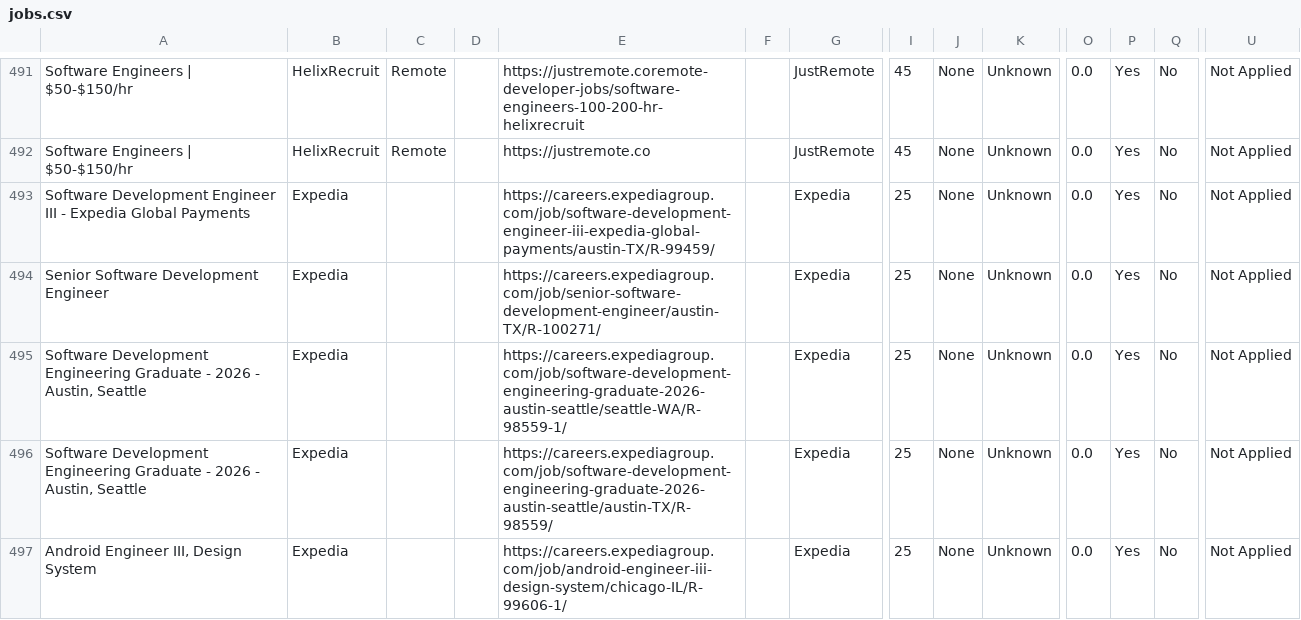
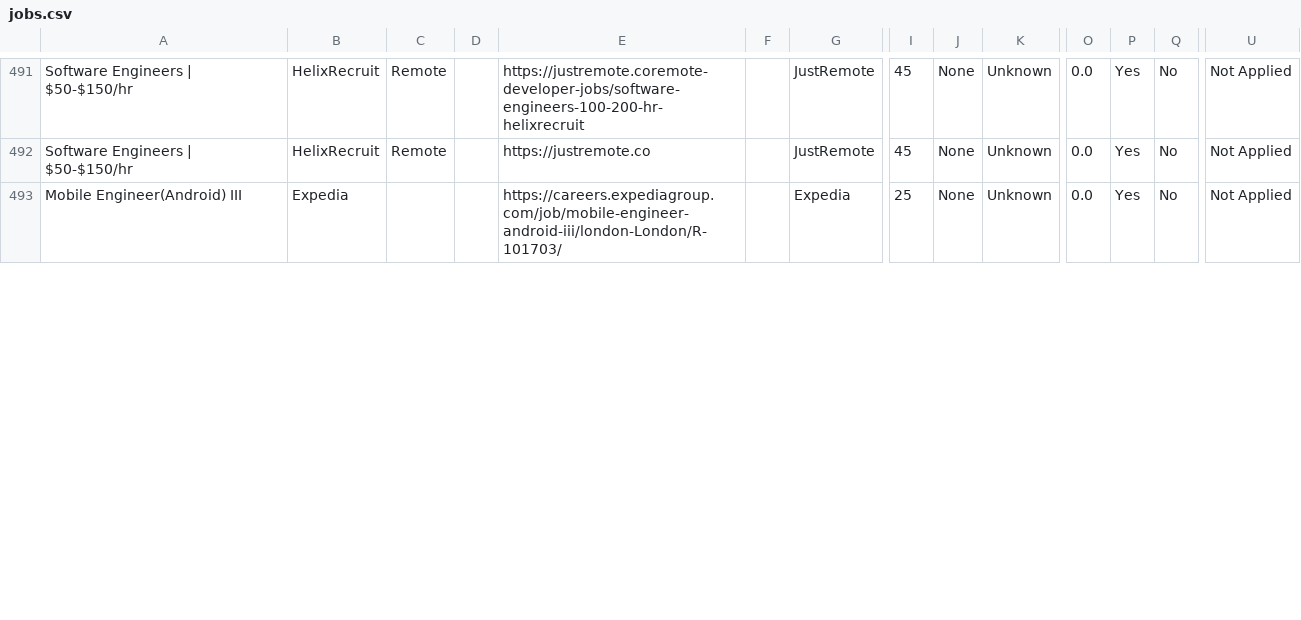
Before and after one commit to naman011/python-projects-secondary, a CSV file: data/jobs.csv, drawn as a sheet; only a part is shown, gaps mark what is left out; removed rows and columns are numbered as before the commit, all else as after; rows hold the shown columns only; the diff covers the shown part only; the diff names each change by its address in the sheet, - before the commit and + after, or states it on an @@ line.

```diff
--- a/data/jobs.csv
+++ b/data/jobs.csv
-row 493: Software Development Engineer III - Expedia Global Payments | Expedia |  |  | https://careers.expediagroup.com/job/software-development-engineer-iii-expedia-global-payments/austin-TX/R-99459/ |  | Expedia | 25 | None | Unknown | 0.0 | Yes | No | Not Applied
-row 494: Senior Software Development Engineer | Expedia |  |  | https://careers.expediagroup.com/job/senior-software-development-engineer/austin-TX/R-100271/ |  | Expedia | 25 | None | Unknown | 0.0 | Yes | No | Not Applied
-row 495: Software Development Engineering Graduate - 2026 - Austin, Seattle | Expedia |  |  | https://careers.expediagroup.com/job/software-development-engineering-graduate-2026-austin-seattle/seattle-WA/R-98559-1/ |  | Expedia | 25 | None | Unknown | 0.0 | Yes | No | Not Applied
-row 496: Software Development Engineering Graduate - 2026 - Austin, Seattle | Expedia |  |  | https://careers.expediagroup.com/job/software-development-engineering-graduate-2026-austin-seattle/austin-TX/R-98559/ |  | Expedia | 25 | None | Unknown | 0.0 | Yes | No | Not Applied
-A493: Android Engineer III, Design System
+A493: Mobile Engineer(Android) III
-E493: https://careers.expediagroup.com/job/android-engineer-iii-design-system/chicago-IL/R-99606-1/
+E493: https://careers.expediagroup.com/job/mobile-engineer-android-iii/london-London/R-101703/
```
Also changed, not shown: 1 removed row and 8 edited cells elsewhere in this file, 1 other file.
